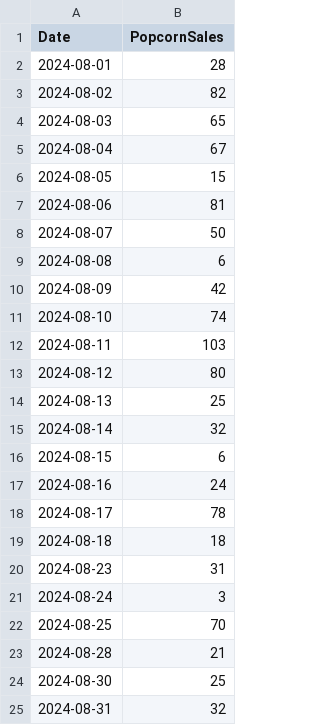
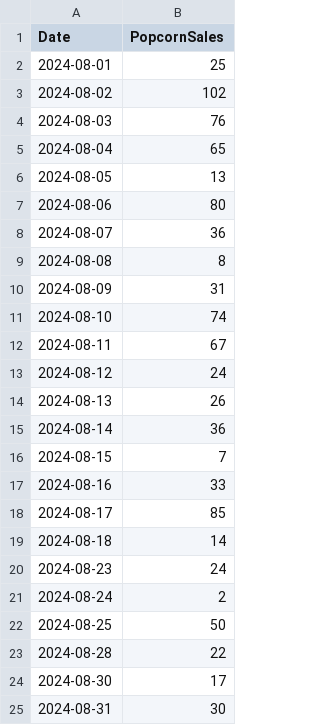
Before and after one commit to WinVector/Examples, a CSV file: versioning_data/popcorn_sales.csv, drawn as a sheet.

```diff
--- a/versioning_data/popcorn_sales.csv
+++ b/versioning_data/popcorn_sales.csv
@@ -1,25 +1,25 @@
 "Date","PopcornSales"
-2024-08-01,28
-2024-08-02,82
-2024-08-03,65
-2024-08-04,67
-2024-08-05,15
-2024-08-06,81
-2024-08-07,50
-2024-08-08,6
-2024-08-09,42
+2024-08-01,25
+2024-08-02,102
+2024-08-03,76
+2024-08-04,65
+2024-08-05,13
+2024-08-06,80
+2024-08-07,36
+2024-08-08,8
+2024-08-09,31
 2024-08-10,74
-2024-08-11,103
-2024-08-12,80
-2024-08-13,25
-2024-08-14,32
-2024-08-15,6
-2024-08-16,24
-2024-08-17,78
-2024-08-18,18
-2024-08-23,31
-2024-08-24,3
-2024-08-25,70
-2024-08-28,21
-2024-08-30,25
-2024-08-31,32
+2024-08-11,67
+2024-08-12,24
+2024-08-13,26
+2024-08-14,36
+2024-08-15,7
+2024-08-16,33
+2024-08-17,85
+2024-08-18,14
+2024-08-23,24
+2024-08-24,2
+2024-08-25,50
+2024-08-28,22
+2024-08-30,17
+2024-08-31,30
```
Also changed, not shown: versioning_data/Roxie_schedule_as_known_after_August.csv, versioning_data/Roxie_schedule_as_known_before_August.csv, 8 other files.
